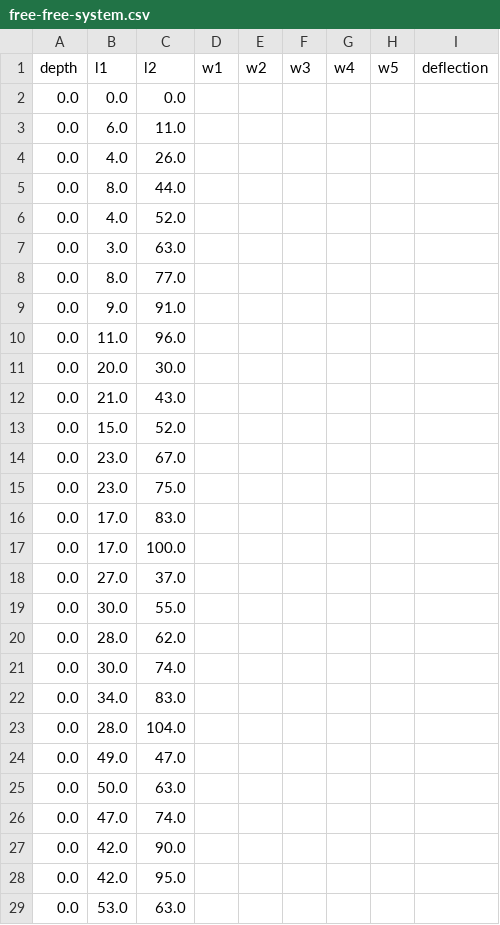
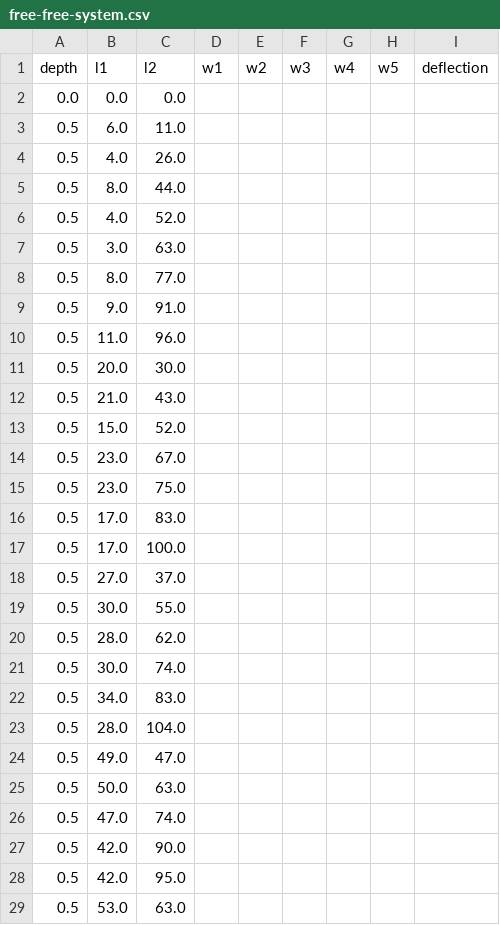
Before and after one commit to itsayushthada/Frequency-Modelling, a CSV file: Data/free-free-system.csv, drawn as a sheet; only a part is shown; the diff covers the shown part only.

Commit message:
Problem with 0.5 fixed

```diff
--- a/Data/free-free-system.csv
+++ b/Data/free-free-system.csv
@@ -2,28 +2,28 @@ depth,l1,l2,w1,w2,w3,w4,w5,deflection
 0.0,0.0,0.0,,,,,,
-0.0,6.0,11.0,,,,,,
-0.0,4.0,26.0,,,,,,
-0.0,8.0,44.0,,,,,,
-0.0,4.0,52.0,,,,,,
-0.0,3.0,63.0,,,,,,
-0.0,8.0,77.0,,,,,,
-0.0,9.0,91.0,,,,,,
-0.0,11.0,96.0,,,,,,
-0.0,20.0,30.0,,,,,,
-0.0,21.0,43.0,,,,,,
-0.0,15.0,52.0,,,,,,
-0.0,23.0,67.0,,,,,,
-0.0,23.0,75.0,,,,,,
-0.0,17.0,83.0,,,,,,
-0.0,17.0,100.0,,,,,,
-0.0,27.0,37.0,,,,,,
-0.0,30.0,55.0,,,,,,
-0.0,28.0,62.0,,,,,,
-0.0,30.0,74.0,,,,,,
-0.0,34.0,83.0,,,,,,
-0.0,28.0,104.0,,,,,,
-0.0,49.0,47.0,,,,,,
-0.0,50.0,63.0,,,,,,
-0.0,47.0,74.0,,,,,,
-0.0,42.0,90.0,,,,,,
-0.0,42.0,95.0,,,,,,
-0.0,53.0,63.0,,,,,,
+0.5,6.0,11.0,,,,,,
+0.5,4.0,26.0,,,,,,
+0.5,8.0,44.0,,,,,,
+0.5,4.0,52.0,,,,,,
+0.5,3.0,63.0,,,,,,
+0.5,8.0,77.0,,,,,,
+0.5,9.0,91.0,,,,,,
+0.5,11.0,96.0,,,,,,
+0.5,20.0,30.0,,,,,,
+0.5,21.0,43.0,,,,,,
+0.5,15.0,52.0,,,,,,
+0.5,23.0,67.0,,,,,,
+0.5,23.0,75.0,,,,,,
+0.5,17.0,83.0,,,,,,
+0.5,17.0,100.0,,,,,,
+0.5,27.0,37.0,,,,,,
+0.5,30.0,55.0,,,,,,
+0.5,28.0,62.0,,,,,,
+0.5,30.0,74.0,,,,,,
+0.5,34.0,83.0,,,,,,
+0.5,28.0,104.0,,,,,,
+0.5,49.0,47.0,,,,,,
+0.5,50.0,63.0,,,,,,
+0.5,47.0,74.0,,,,,,
+0.5,42.0,90.0,,,,,,
+0.5,42.0,95.0,,,,,,
+0.5,53.0,63.0,,,,,,
```
Also changed, not shown: 8 edited cells elsewhere in this file.
